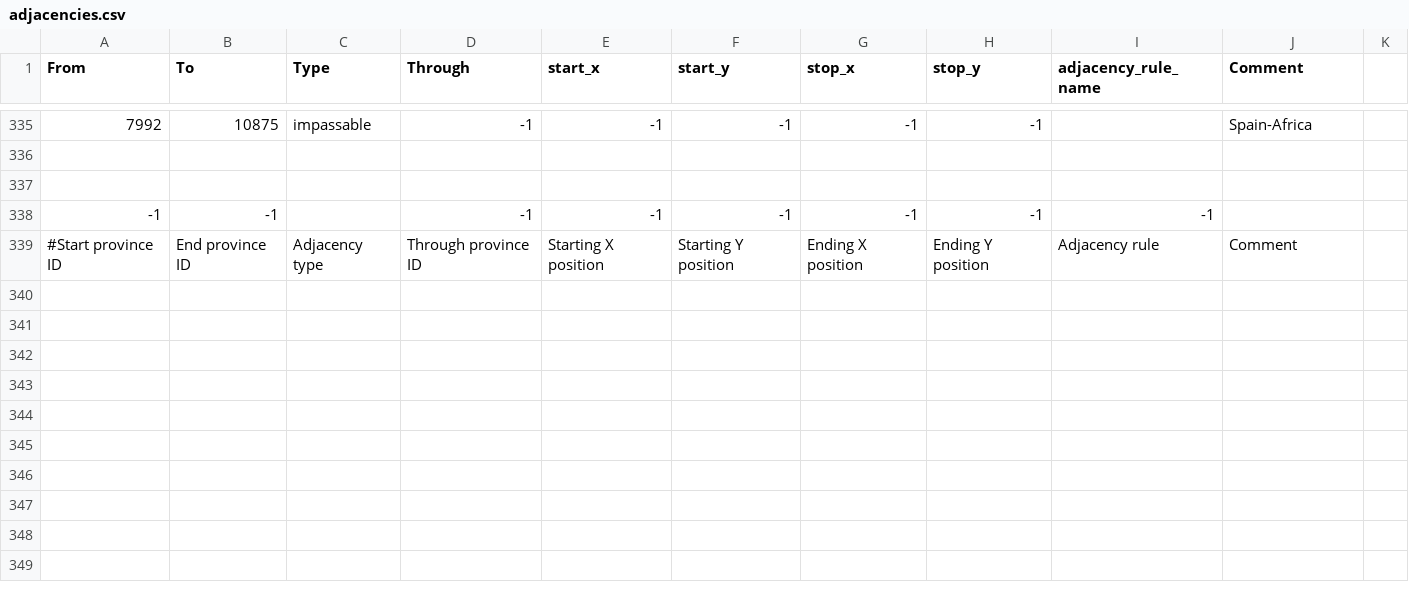
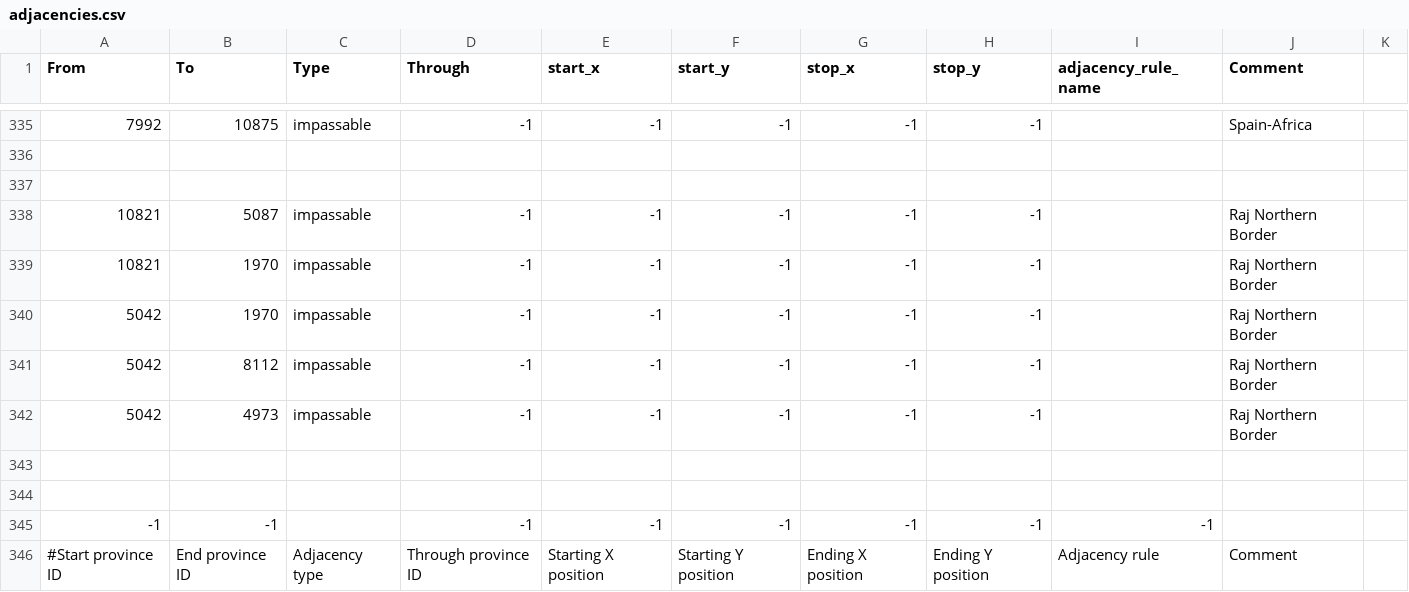
Before and after one commit to 1Shinzou/makeshift_bridges, a CSV file: map/adjacencies.csv, drawn as a sheet; only a part is shown, gaps mark what is left out.

Commit message:
raj impassable

```diff
--- a/map/adjacencies.csv
+++ b/map/adjacencies.csv
@@ -337,2 +337,9 @@ From;To;Type;Through;start_x;start_y;stop_x;stop_y;adjacency_rule_name;Comment
 
+10821;5087;impassable;-1;-1;-1;-1;-1;;Raj Northern Border
+10821;1970;impassable;-1;-1;-1;-1;-1;;Raj Northern Border
+5042;1970;impassable;-1;-1;-1;-1;-1;;Raj Northern Border
+5042;8112;impassable;-1;-1;-1;-1;-1;;Raj Northern Border
+5042;4973;impassable;-1;-1;-1;-1;-1;;Raj Northern Border
+
+
 -1;-1;;-1;-1;-1;-1;-1;-1
```
